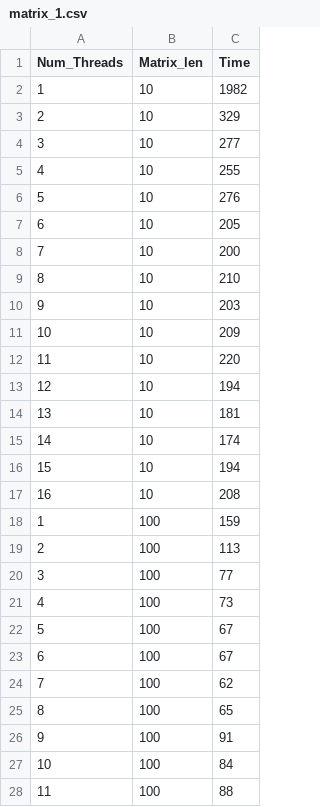
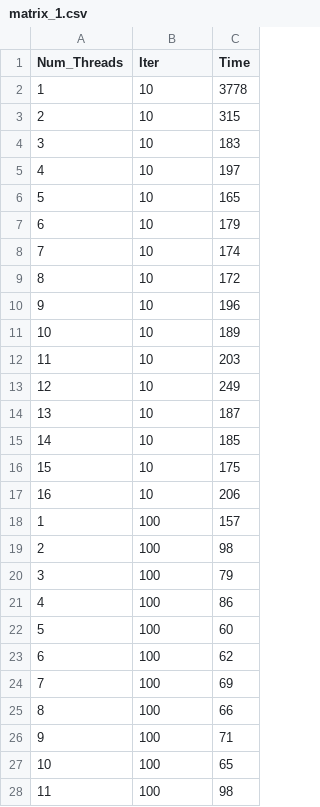
Before and after one commit to Mooncake911/OpenMP_Practice, a CSV file: data/matrix_1.csv, drawn as a sheet; only a part is shown; the diff covers the shown part only.

```diff
--- a/data/matrix_1.csv
+++ b/data/matrix_1.csv
@@ -1,28 +1,28 @@
-Num_Threads,Matrix_len,Time
-1,10,1982
-2,10,329
-3,10,277
-4,10,255
-5,10,276
-6,10,205
-7,10,200
-8,10,210
-9,10,203
-10,10,209
-11,10,220
-12,10,194
-13,10,181
-14,10,174
-15,10,194
-16,10,208
-1,100,159
-2,100,113
-3,100,77
-4,100,73
-5,100,67
-6,100,67
-7,100,62
-8,100,65
-9,100,91
-10,100,84
-11,100,88
+Num_Threads,Iter,Time
+1,10,3778
+2,10,315
+3,10,183
+4,10,197
+5,10,165
+6,10,179
+7,10,174
+8,10,172
+9,10,196
+10,10,189
+11,10,203
+12,10,249
+13,10,187
+14,10,185
+15,10,175
+16,10,206
+1,100,157
+2,100,98
+3,100,79
+4,100,86
+5,100,60
+6,100,62
+7,100,69
+8,100,66
+9,100,71
+10,100,65
+11,100,98
```
Also changed, not shown: 1 added row, 1 removed row and 36 edited cells elsewhere in this file, data/matrix_2.csv, 6 other files.
